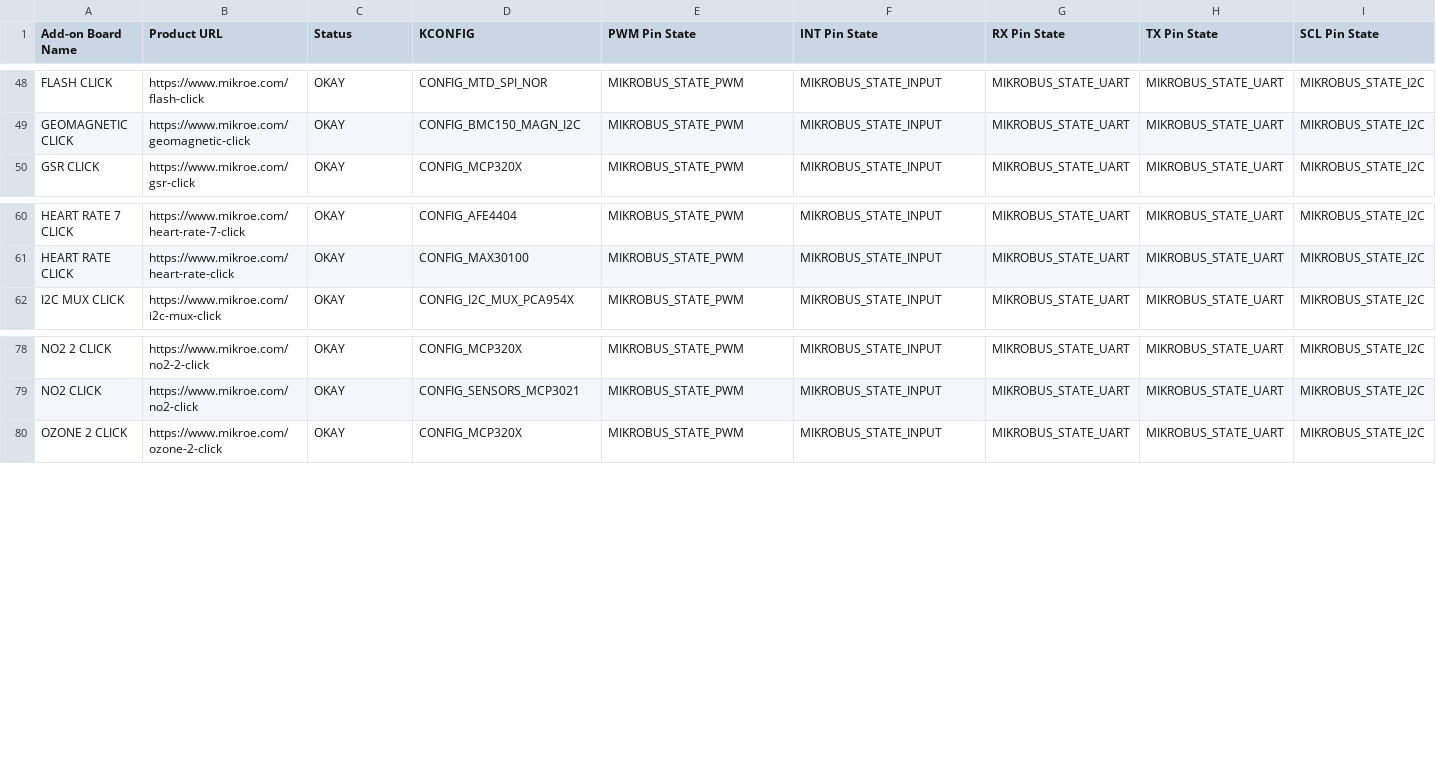
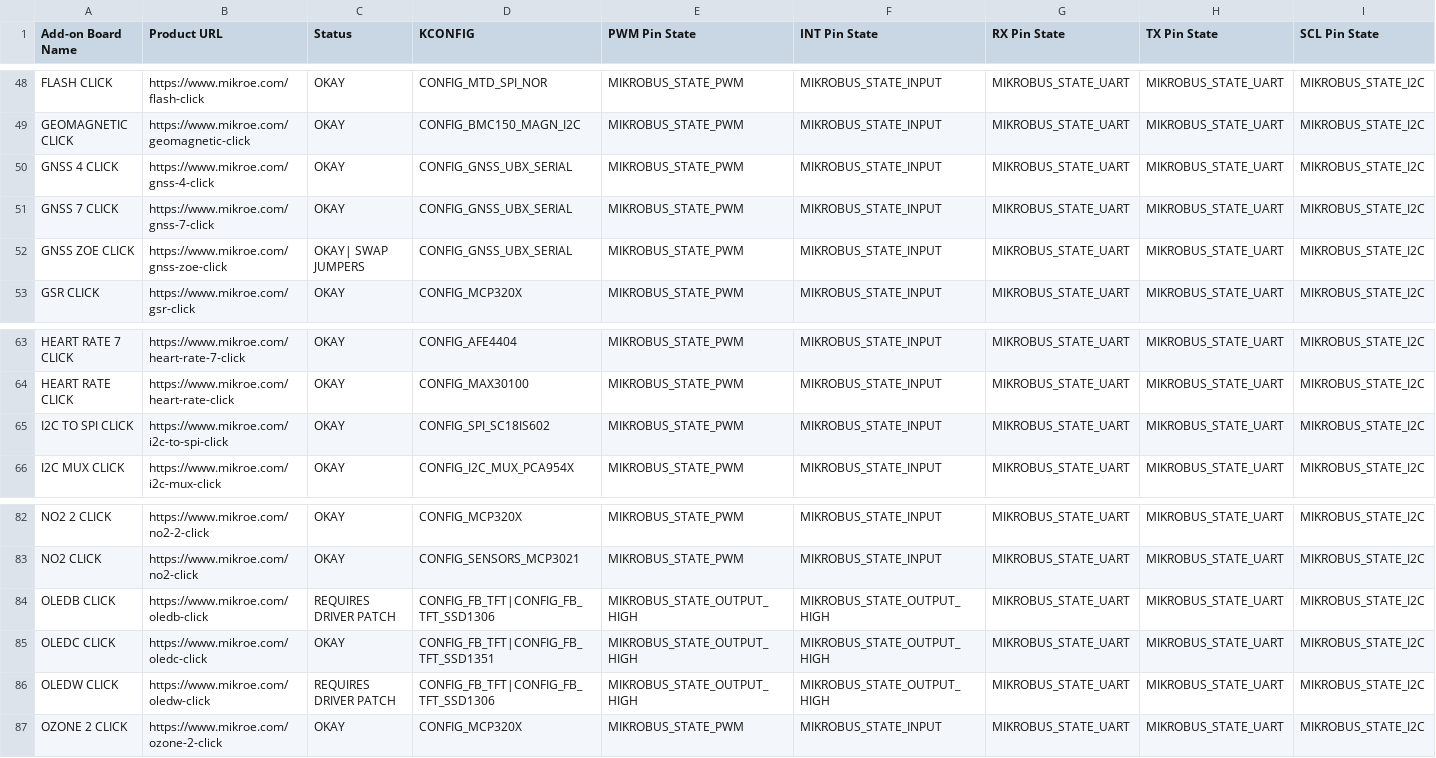
Before and after one commit to MikroElektronika/click_id, a CSV file: click_info.csv, drawn as a sheet; only a part is shown, gaps mark what is left out; rows hold the shown columns only; the diff names each change by its address in the sheet, - before the commit and + after, or states it on an @@ line.

Commit message:
Update tested clicks information

```diff
--- a/click_info.csv
+++ b/click_info.csv
+row 50: GNSS 4 CLICK | https://www.mikroe.com/gnss-4-click | OKAY | CONFIG_GNSS_UBX_SERIAL | MIKROBUS_STATE_PWM | MIKROBUS_STATE_INPUT | MIKROBUS_STATE_UART | MIKROBUS_STATE_UART | MIKROBUS_STATE_I2C
+row 51: GNSS 7 CLICK | https://www.mikroe.com/gnss-7-click | OKAY | CONFIG_GNSS_UBX_SERIAL | MIKROBUS_STATE_PWM | MIKROBUS_STATE_INPUT | MIKROBUS_STATE_UART | MIKROBUS_STATE_UART | MIKROBUS_STATE_I2C
+row 52: GNSS ZOE CLICK | https://www.mikroe.com/gnss-zoe-click | OKAY| SWAP JUMPERS | CONFIG_GNSS_UBX_SERIAL | MIKROBUS_STATE_PWM | MIKROBUS_STATE_INPUT | MIKROBUS_STATE_UART | MIKROBUS_STATE_UART | MIKROBUS_STATE_I2C
+row 65: I2C TO SPI CLICK | https://www.mikroe.com/i2c-to-spi-click | OKAY | CONFIG_SPI_SC18IS602 | MIKROBUS_STATE_PWM | MIKROBUS_STATE_INPUT | MIKROBUS_STATE_UART | MIKROBUS_STATE_UART | MIKROBUS_STATE_I2C
+row 84: OLEDB CLICK | https://www.mikroe.com/oledb-click | REQUIRES DRIVER PATCH | CONFIG_FB_TFT|CONFIG_FB_TFT_SSD1306 | MIKROBUS_STATE_OUTPUT_HIGH | MIKROBUS_STATE_OUTPUT_HIGH | MIKROBUS_STATE_UART | MIKROBUS_STATE_UART | MIKROBUS_STATE_I2C
+row 85: OLEDC CLICK | https://www.mikroe.com/oledc-click | OKAY | CONFIG_FB_TFT|CONFIG_FB_TFT_SSD1351 | MIKROBUS_STATE_OUTPUT_HIGH | MIKROBUS_STATE_OUTPUT_HIGH | MIKROBUS_STATE_UART | MIKROBUS_STATE_UART | MIKROBUS_STATE_I2C
+row 86: OLEDW CLICK | https://www.mikroe.com/oledw-click | REQUIRES DRIVER PATCH | CONFIG_FB_TFT|CONFIG_FB_TFT_SSD1306 | MIKROBUS_STATE_OUTPUT_HIGH | MIKROBUS_STATE_OUTPUT_HIGH | MIKROBUS_STATE_UART | MIKROBUS_STATE_UART | MIKROBUS_STATE_I2C
```
